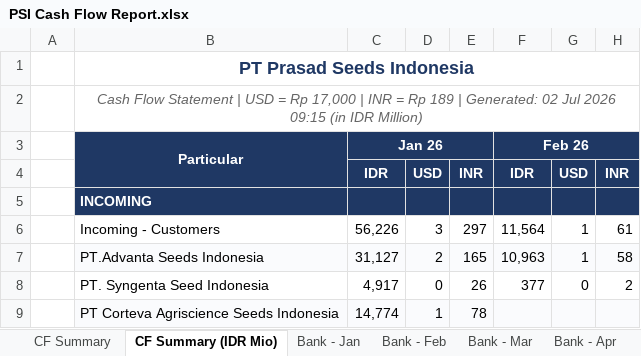
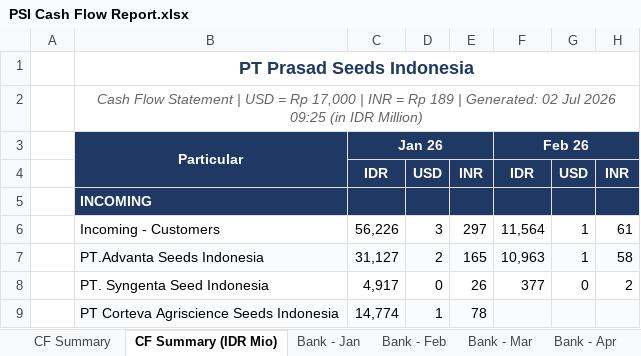
Before and after one commit to finmanagerindonesia-dev/psi-cash-dashboard, an Excel workbook: public/PSI Cash Flow Report.xlsx, sheet CF Summary (IDR Mio), drawn as a sheet; only a part is shown; values as stored, in another font and other column widths than the file's, no borders; the diff names each change by its address in the sheet, - before the commit and + after, or states it on an @@ line.

```diff
--- a/public/PSI Cash Flow Report.xlsx (sheet CF Summary (IDR Mio))
+++ b/public/PSI Cash Flow Report.xlsx (sheet CF Summary (IDR Mio))
-B2: …Jul 2026 09:15 (in IDR…
+B2: …Jul 2026 09:25 (in IDR…
```
Also changed, not shown: sheet CF Summary, 3 other files.
